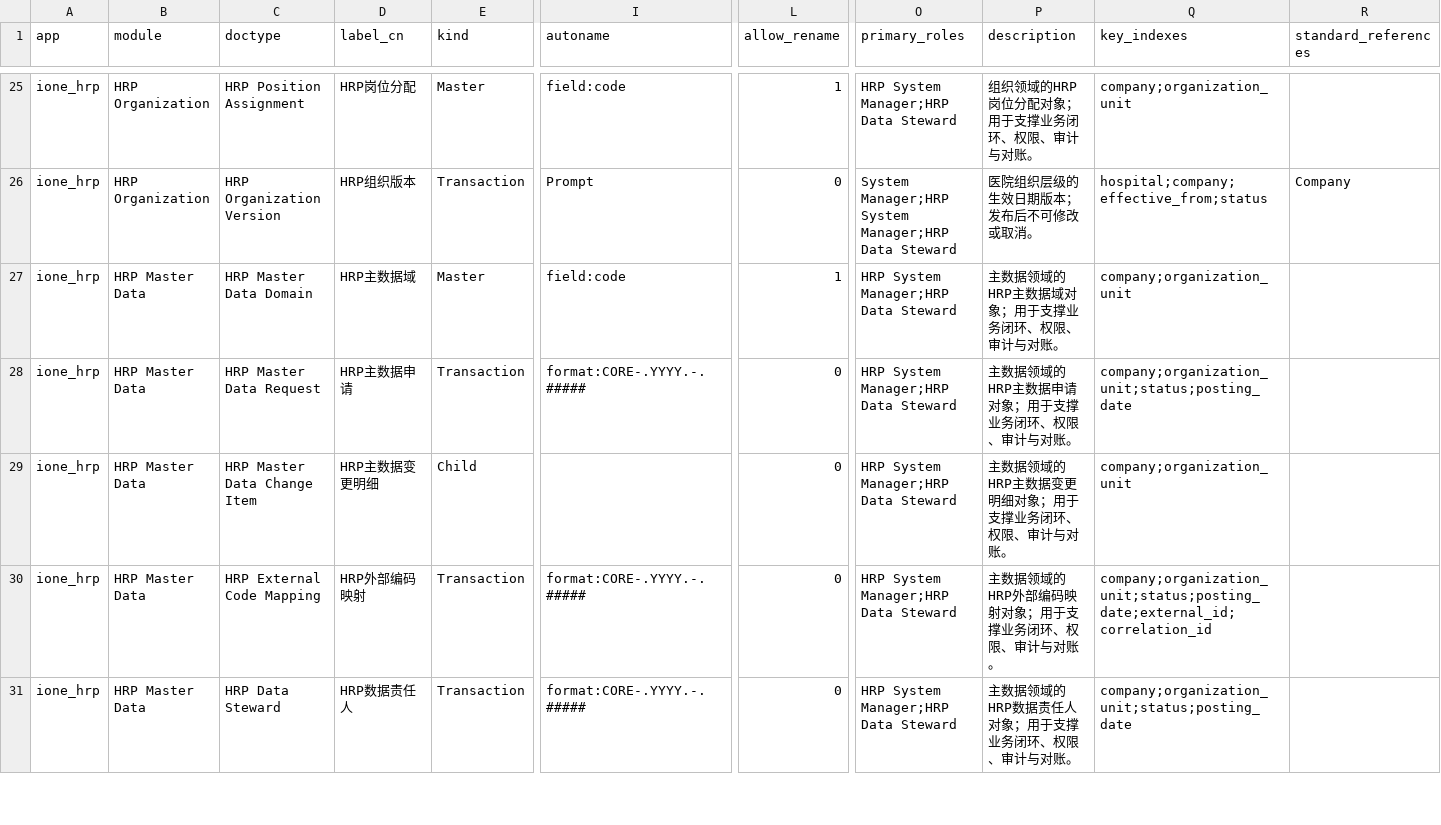
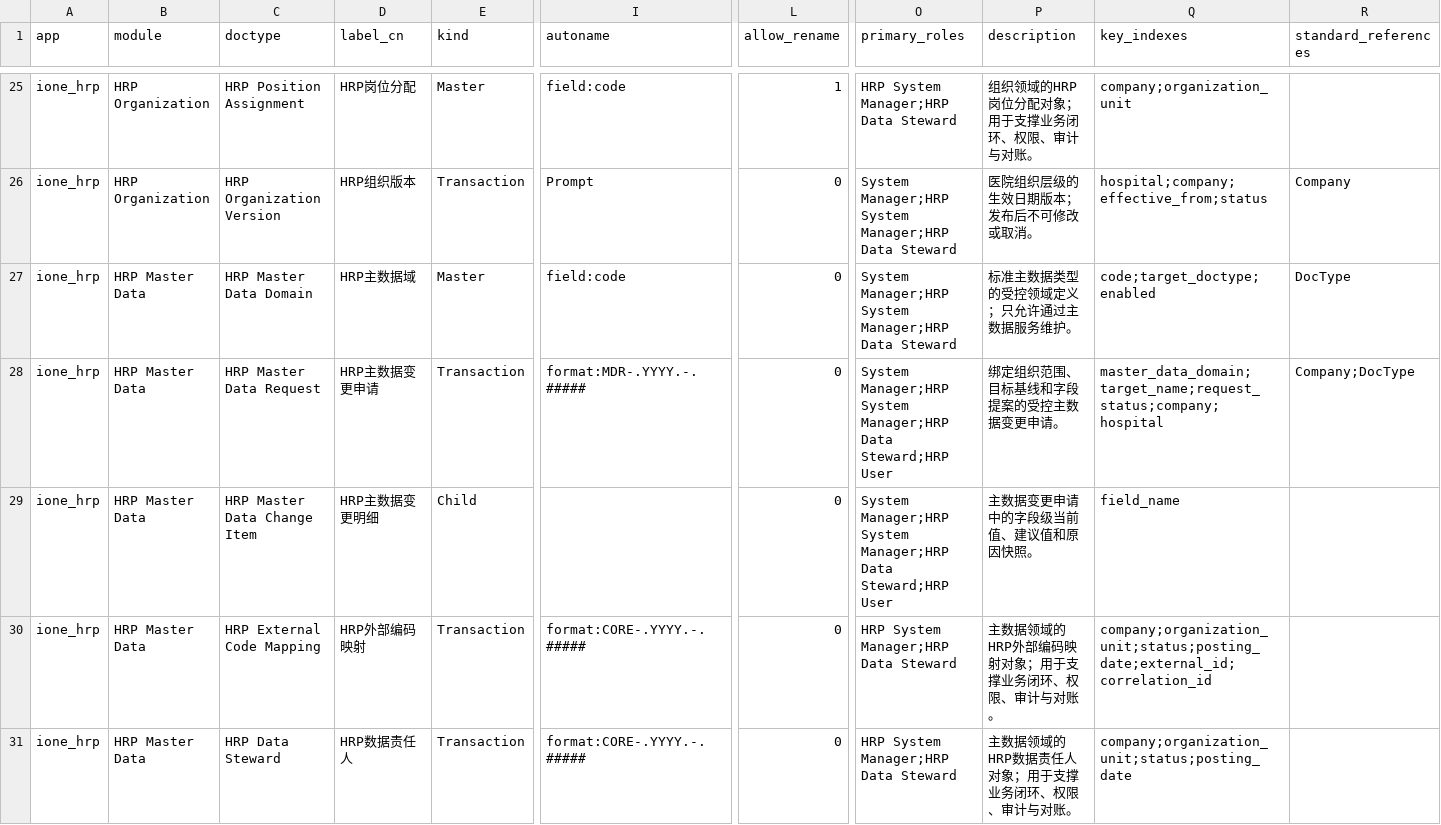
Before and after one commit to jerry317395616/ione_hrp, a CSV file: design/doctype_catalog.csv, drawn as a sheet; only a part is shown, gaps mark what is left out; the diff names each change by its address in the sheet, - before the commit and + after, or states it on an @@ line.

```diff
--- a/design/doctype_catalog.csv
+++ b/design/doctype_catalog.csv
-L27 (allow_rename): 1
+L27 (allow_rename): 0
-O27 (primary_roles): HRP System Manager;HRP Data Steward
+O27 (primary_roles): System Manager;HRP System Manager;HRP Data Steward
-P27 (description): 主数据领域的HRP主数据域对象；用于支撑业务闭环、权限、审计与对账。
+P27 (description): 标准主数据类型的受控领域定义；只允许通过主数据服务维护。
-Q27 (key_indexes): company;organization_unit
+Q27 (key_indexes): code;target_doctype;enabled
-R27 (standard_references): (empty)
+R27 (standard_references): DocType
-D28 (label_cn): HRP主数据申请
+D28 (label_cn): HRP主数据变更申请
-I28 (autoname): format:CORE-.YYYY.-.#####
+I28 (autoname): format:MDR-.YYYY.-.#####
-O28:O29 (primary_roles): HRP System Manager;HRP Data Steward
+O28:O29 (primary_roles): System Manager;HRP System Manager;HRP Data Steward;HRP User
-P28 (description): 主数据领域的HRP主数据申请对象；用于支撑业务闭环、权限、审计与对账。
+P28 (description): 绑定组织范围、目标基线和字段提案的受控主数据变更申请。
-Q28 (key_indexes): company;organization_unit;status;posting_date
+Q28 (key_indexes): master_data_domain;target_name;request_status;company;hospital
-R28 (standard_references): (empty)
+R28 (standard_references): Company;DocType
-P29 (description): 主数据领域的HRP主数据变更明细对象；用于支撑业务闭环、权限、审计与对账。
+P29 (description): 主数据变更申请中的字段级当前值、建议值和原因快照。
-Q29 (key_indexes): company;organization_unit
+Q29 (key_indexes): field_name
```
Also changed, not shown: api/api_catalog.csv, backlog/backlog.csv, 41 other files.
